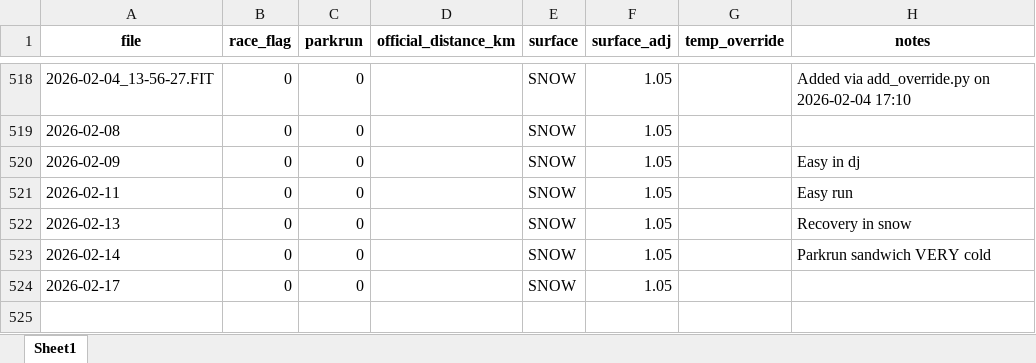
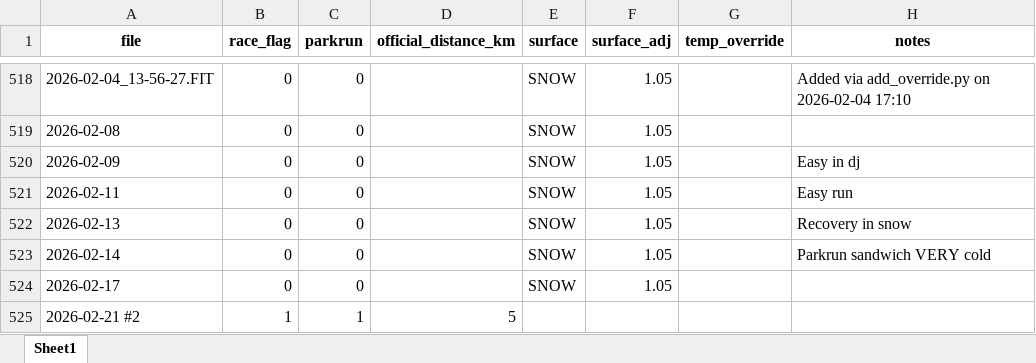
Before and after one commit to dobssi/Fitness-Data, an Excel workbook: activity_overrides.xlsx, sheet Sheet1, drawn as a sheet; only a part is shown, gaps mark what is left out; values as stored, in another font and other column widths than the file's, no borders; the diff names each change by its address in the sheet, - before the commit and + after, or states it on an @@ line.

```diff
--- a/activity_overrides.xlsx (sheet Sheet1)
+++ b/activity_overrides.xlsx (sheet Sheet1)
+row 525: 2026-02-21 #2 | 1 | 1 | 5
```
Also changed, not shown: 10 other files.
